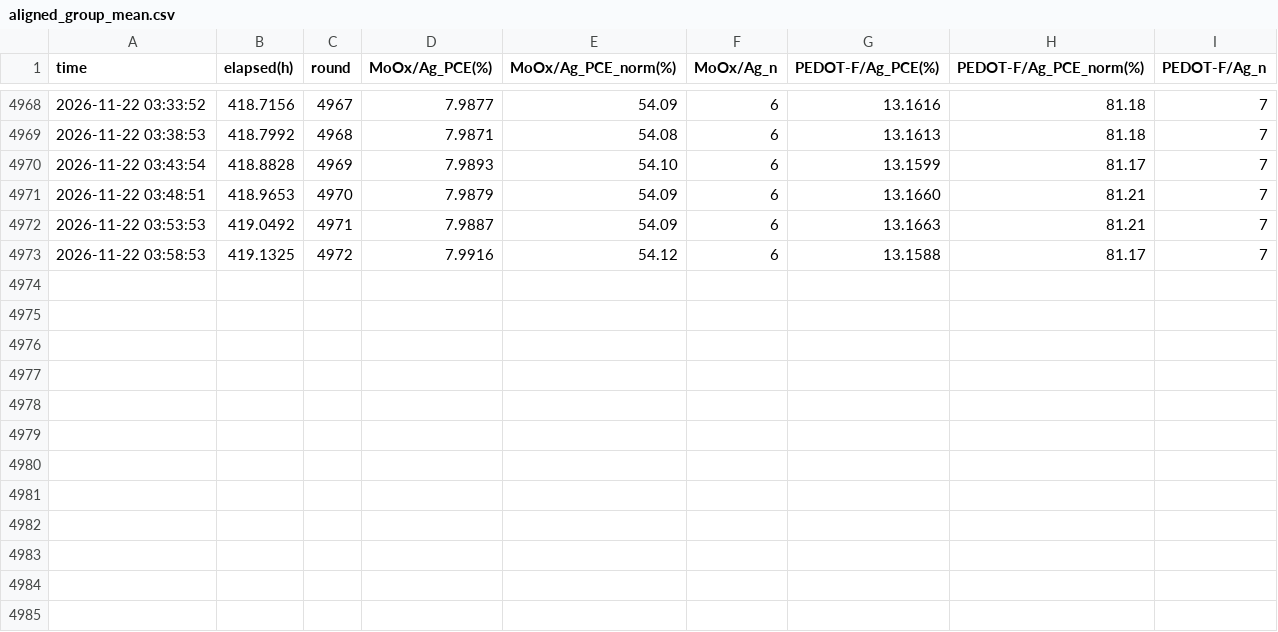
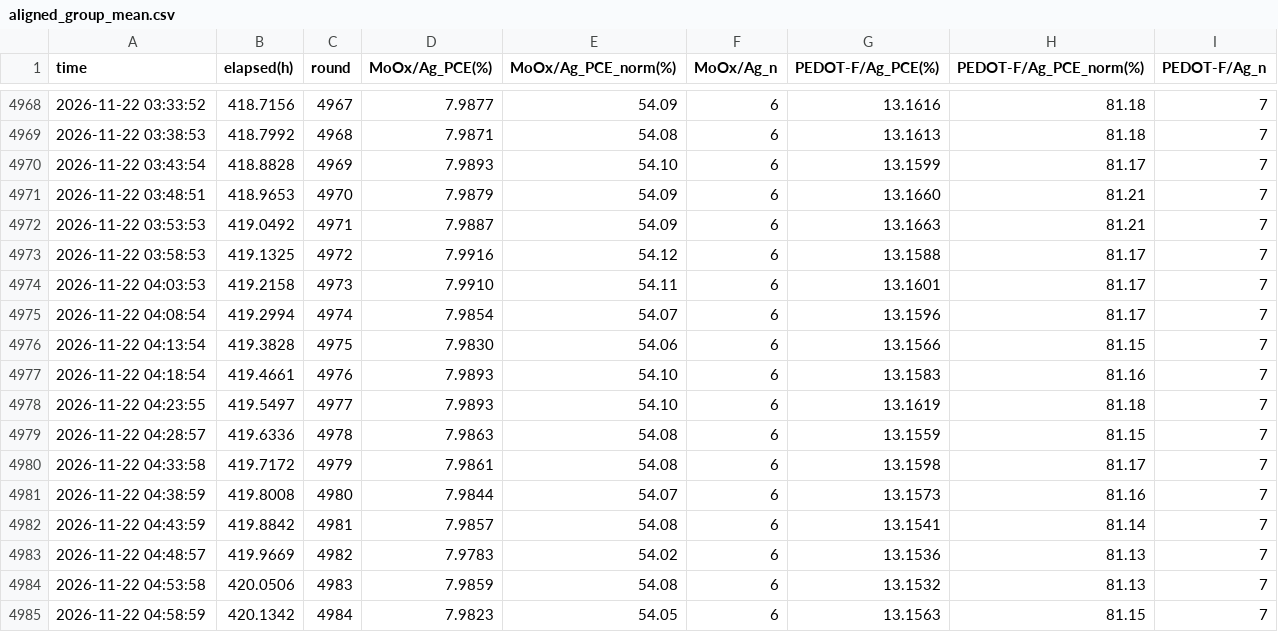
Before and after one commit to littleBlack2003/stabilty-data, a CSV file: indoor/aligned_group_mean.csv, drawn as a sheet; only a part is shown, gaps mark what is left out; the diff names each change by its address in the sheet, - before the commit and + after, or states it on an @@ line.

Commit message:
data: 刷新 indoor 数据图 (2026-11-22 05:00)

```diff
--- a/indoor/aligned_group_mean.csv
+++ b/indoor/aligned_group_mean.csv
+row 4974: 2026-11-22 04:03:53 | 419.2158 | 4973 | 7.9910 | 54.11 | 6 | 13.1601 | 81.17 | 7
+row 4975: 2026-11-22 04:08:54 | 419.2994 | 4974 | 7.9854 | 54.07 | 6 | 13.1596 | 81.17 | 7
+row 4976: 2026-11-22 04:13:54 | 419.3828 | 4975 | 7.9830 | 54.06 | 6 | 13.1566 | 81.15 | 7
+row 4977: 2026-11-22 04:18:54 | 419.4661 | 4976 | 7.9893 | 54.10 | 6 | 13.1583 | 81.16 | 7
+row 4978: 2026-11-22 04:23:55 | 419.5497 | 4977 | 7.9893 | 54.10 | 6 | 13.1619 | 81.18 | 7
+row 4979: 2026-11-22 04:28:57 | 419.6336 | 4978 | 7.9863 | 54.08 | 6 | 13.1559 | 81.15 | 7
+row 4980: 2026-11-22 04:33:58 | 419.7172 | 4979 | 7.9861 | 54.08 | 6 | 13.1598 | 81.17 | 7
+row 4981: 2026-11-22 04:38:59 | 419.8008 | 4980 | 7.9844 | 54.07 | 6 | 13.1573 | 81.16 | 7
+row 4982: 2026-11-22 04:43:59 | 419.8842 | 4981 | 7.9857 | 54.08 | 6 | 13.1541 | 81.14 | 7
+row 4983: 2026-11-22 04:48:57 | 419.9669 | 4982 | 7.9783 | 54.02 | 6 | 13.1536 | 81.13 | 7
+row 4984: 2026-11-22 04:53:58 | 420.0506 | 4983 | 7.9859 | 54.08 | 6 | 13.1532 | 81.13 | 7
+row 4985: 2026-11-22 04:58:59 | 420.1342 | 4984 | 7.9823 | 54.05 | 6 | 13.1563 | 81.15 | 7
```
Also changed, not shown: docs/summary_groups.csv, indoor/rounds.csv, 14 other files.
